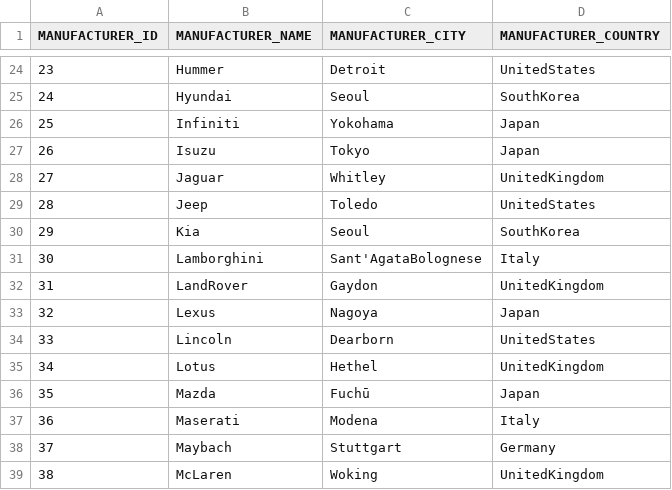
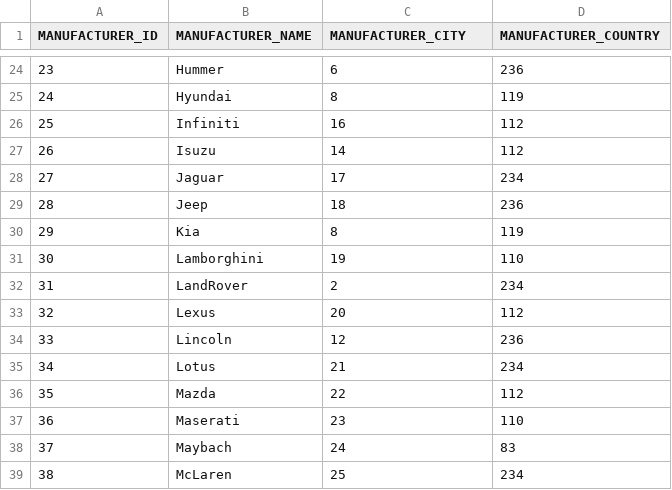
Before and after one commit to codbex/codbex-cars, a CSV file: codbex-cars-data/car-manufacturers.csv, drawn as a sheet; only a part is shown, gaps mark what is left out; the diff covers the shown part only.

```diff
--- a/codbex-cars-data/car-manufacturers.csv
+++ b/codbex-cars-data/car-manufacturers.csv
@@ -24,16 +24,16 @@ MANUFACTURER_ID,MANUFACTURER_NAME,MANUFACTURER_CITY,MANUFACTURER_COUNTRY
-23,Hummer,Detroit,UnitedStates
-24,Hyundai,Seoul,SouthKorea
-25,Infiniti,Yokohama,Japan
-26,Isuzu,Tokyo,Japan
-27,Jaguar,Whitley,UnitedKingdom
-28,Jeep,Toledo,UnitedStates
-29,Kia,Seoul,SouthKorea
-30,Lamborghini,Sant'AgataBolognese,Italy
-31,LandRover,Gaydon,UnitedKingdom
-32,Lexus,Nagoya,Japan
-33,Lincoln,Dearborn,UnitedStates
-34,Lotus,Hethel,UnitedKingdom
-35,Mazda,Fuchū,Japan
-36,Maserati,Modena,Italy
-37,Maybach,Stuttgart,Germany
-38,McLaren,Woking,UnitedKingdom
+23,Hummer,6,236
+24,Hyundai,8,119
+25,Infiniti,16,112
+26,Isuzu,14,112
+27,Jaguar,17,234
+28,Jeep,18,236
+29,Kia,8,119
+30,Lamborghini,19,110
+31,LandRover,2,234
+32,Lexus,20,112
+33,Lincoln,12,236
+34,Lotus,21,234
+35,Mazda,22,112
+36,Maserati,23,110
+37,Maybach,24,83
+38,McLaren,25,234
```
Also changed, not shown: 92 edited cells elsewhere in this file, 1 other file.
